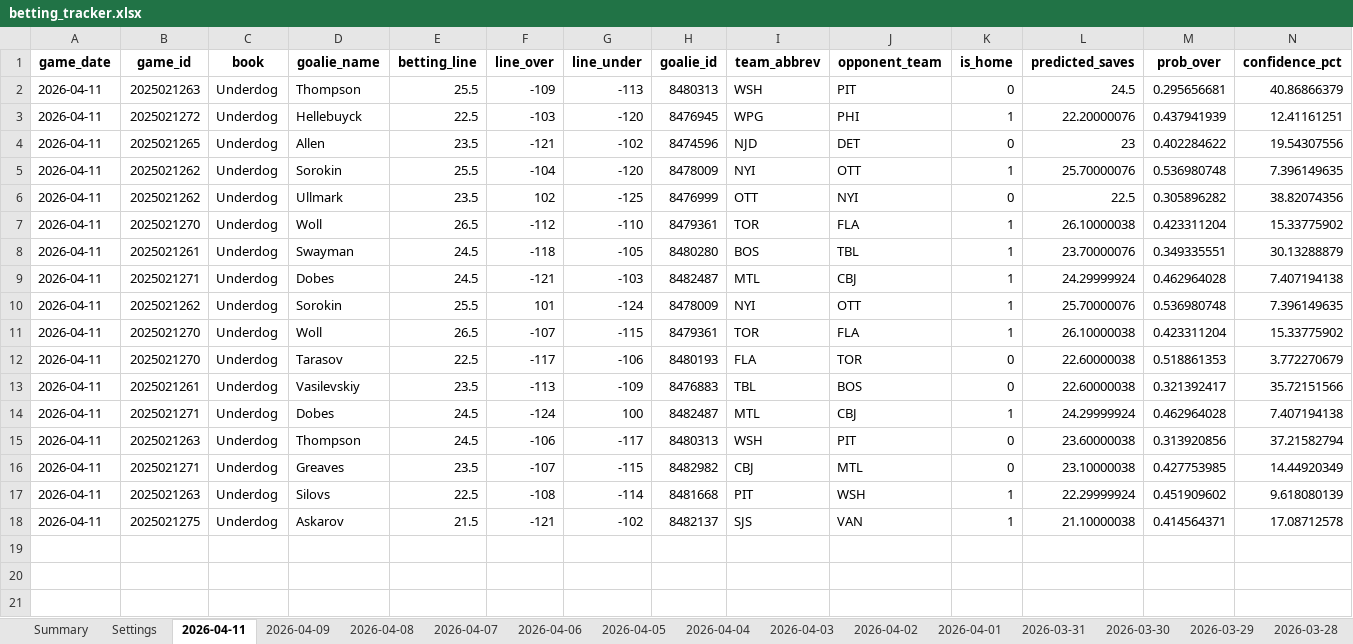
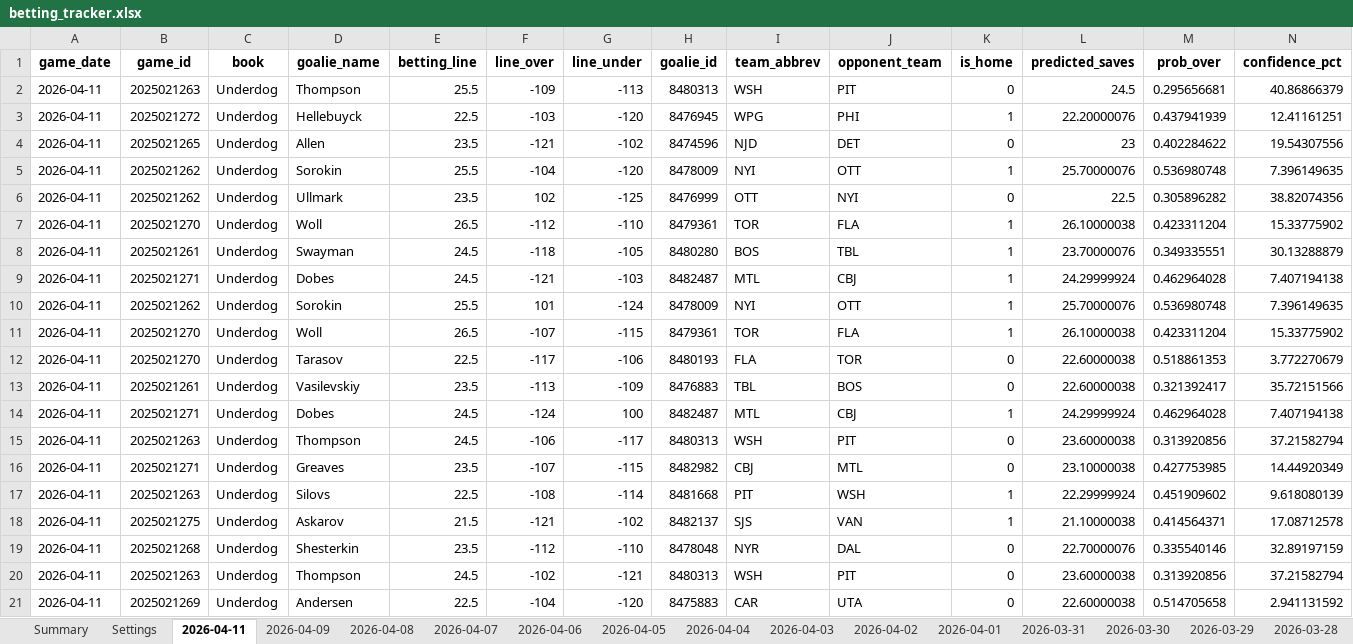
Before and after one commit to jjakemoss/saves-model-v3, an Excel workbook: betting_tracker.xlsx, sheet 2026-04-11, drawn as a sheet; only a part is shown; values as stored, in another font and other column widths than the file's, no borders; rows hold the shown columns only; the diff names each change by its address in the sheet, - before the commit and + after, or states it on an @@ line.

```diff
--- a/betting_tracker.xlsx (sheet 2026-04-11)
+++ b/betting_tracker.xlsx (sheet 2026-04-11)
+row 19: 2026-04-11 | 2025021268 | Underdog | Shesterkin | 23.5 | -112 | -110 | 8478048 | NYR | DAL | 0 | 22.70000076 | 0.335540146 | 32.89197159
+row 20: 2026-04-11 | 2025021263 | Underdog | Thompson | 24.5 | -102 | -121 | 8480313 | WSH | PIT | 0 | 23.60000038 | 0.313920856 | 37.21582794
+row 21: 2026-04-11 | 2025021269 | Underdog | Andersen | 22.5 | -104 | -120 | 8475883 | CAR | UTA | 0 | 22.60000038 | 0.514705658 | 2.941131592
```
